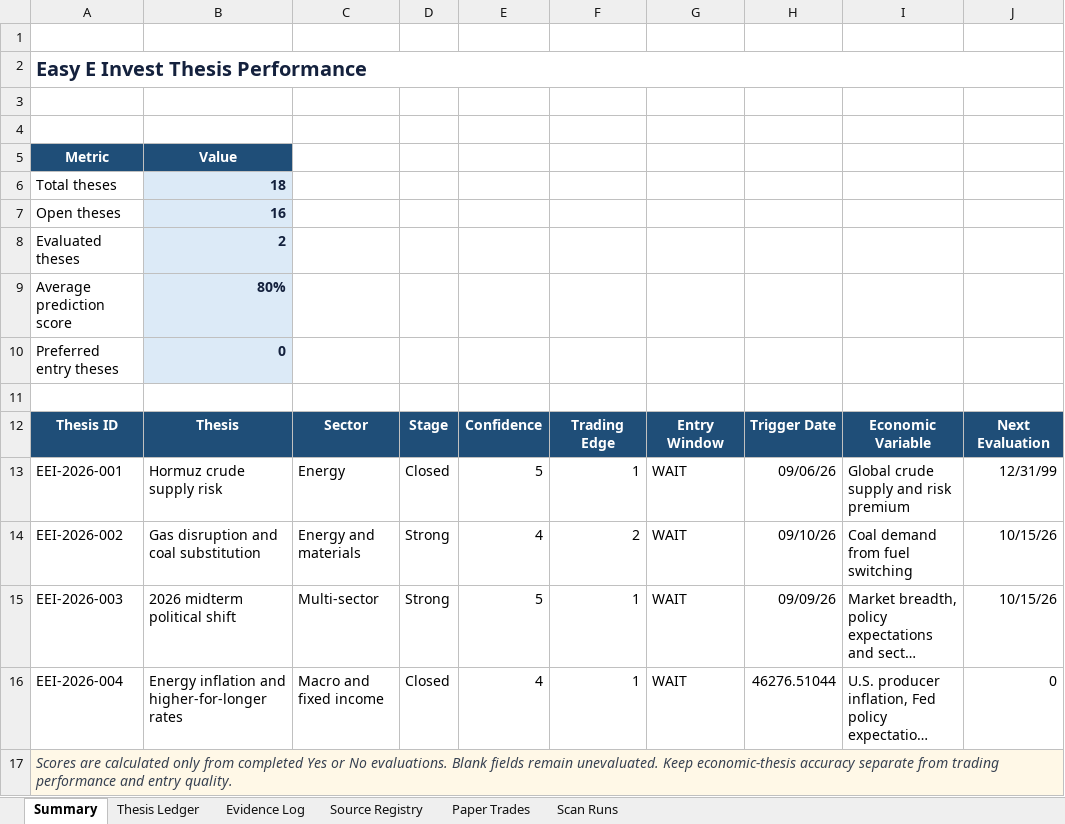
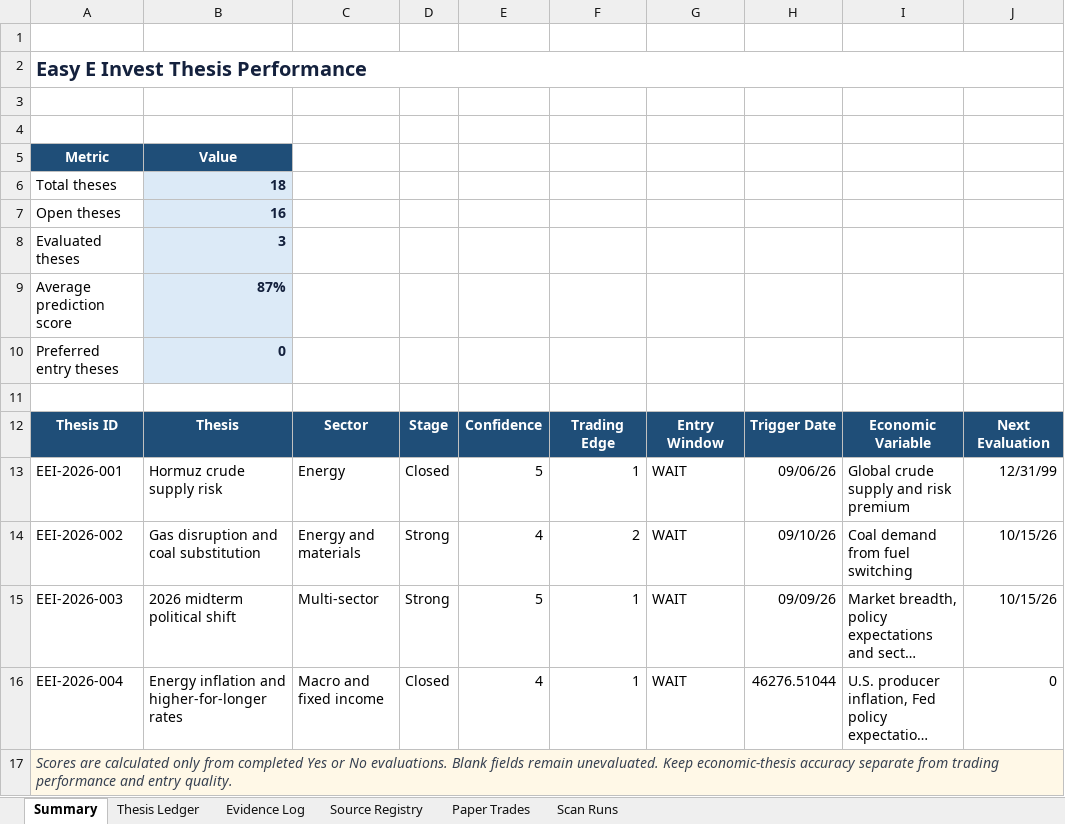
Before and after one commit to john-cosentino/easy-e-invest-dashboard, an Excel workbook: Easy-E-Invest-Thesis-Ledger.xlsx, sheet Summary, drawn as a sheet; long unchanged cells end in …; values as stored, in another font and other column widths than the file's, no borders; the diff names each change by its address in the sheet, - before the commit and + after, or states it on an @@ line.

```diff
--- a/Easy-E-Invest-Thesis-Ledger.xlsx (sheet Summary)
+++ b/Easy-E-Invest-Thesis-Ledger.xlsx (sheet Summary)
-B8: 2
+B8: 3
-B9: 80%
+B9: 87%
```
Also changed, not shown: sheet Evidence Log, sheet Thesis Ledger, sheet Paper Trades, sheet Scan Runs, 1 other file.
